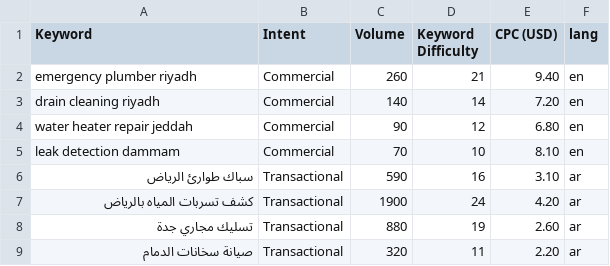
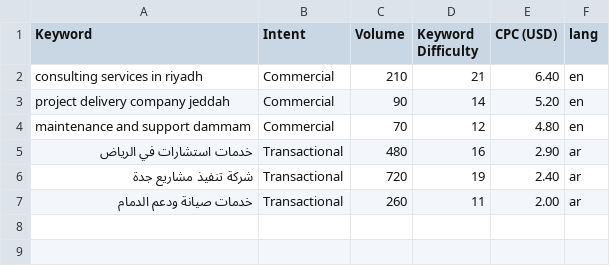
Before and after one commit to salam10k/video-ad-editor, a CSV file: seo-site/data/service-keywords.csv, drawn as a sheet.

```diff
--- a/seo-site/data/service-keywords.csv
+++ b/seo-site/data/service-keywords.csv
@@ -1,9 +1,7 @@
 Keyword,Intent,Volume,Keyword Difficulty,CPC (USD),lang
-emergency plumber riyadh,Commercial,260,21,9.40,en
-drain cleaning riyadh,Commercial,140,14,7.20,en
-water heater repair jeddah,Commercial,90,12,6.80,en
-leak detection dammam,Commercial,70,10,8.10,en
-سباك طوارئ الرياض,Transactional,590,16,3.10,ar
-كشف تسربات المياه بالرياض,Transactional,1900,24,4.20,ar
-تسليك مجاري جدة,Transactional,880,19,2.60,ar
-صيانة سخانات الدمام,Transactional,320,11,2.20,ar
+consulting services in riyadh,Commercial,210,21,6.40,en
+project delivery company jeddah,Commercial,90,14,5.20,en
+maintenance and support dammam,Commercial,70,12,4.80,en
+خدمات استشارات في الرياض,Transactional,480,16,2.90,ar
+شركة تنفيذ مشاريع جدة,Transactional,720,19,2.40,ar
+خدمات صيانة ودعم الدمام,Transactional,260,11,2.00,ar
```
Also changed, not shown: seo-site/data/keywords.csv, 22 other files.
